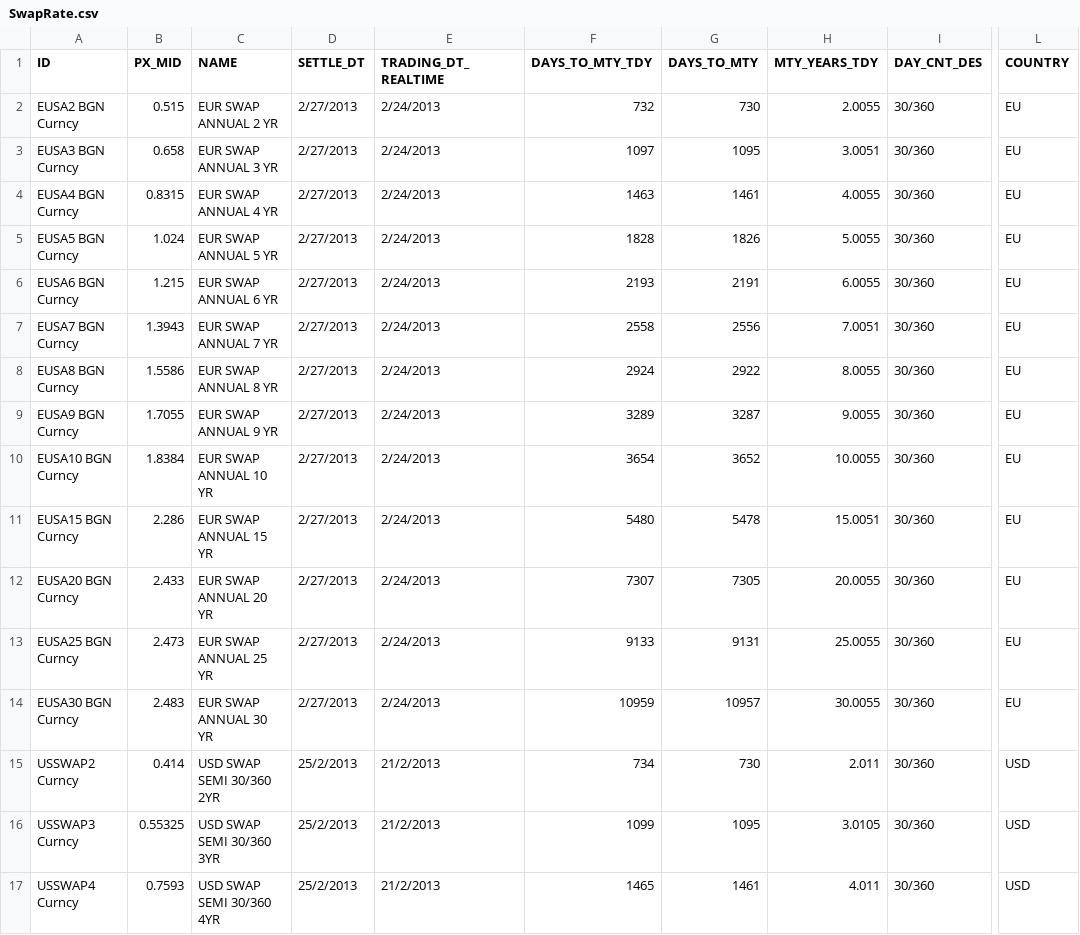
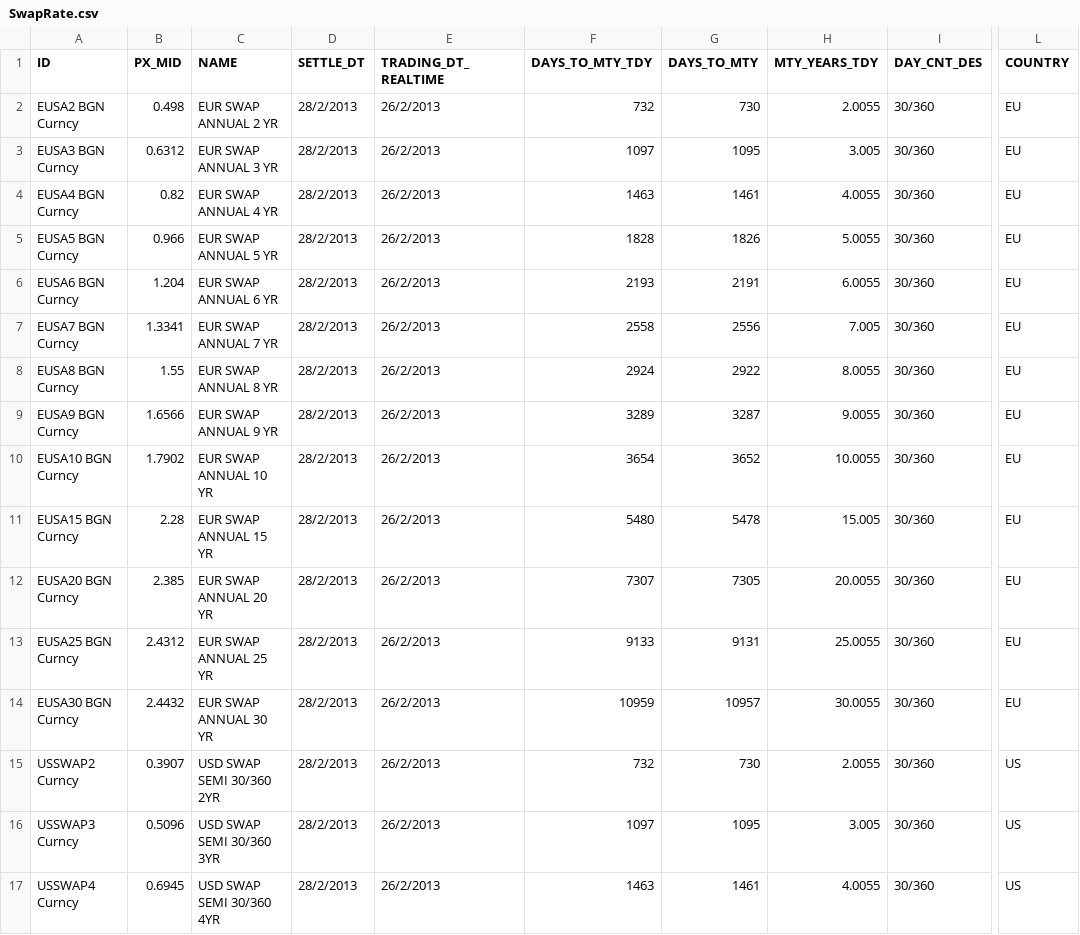
Before and after one commit to michaelhukun/DymonRepo, a CSV file: DymonProject/DymonProject/SwapRate.csv, drawn as a sheet; only a part is shown, gaps mark what is left out; the diff covers the shown part only; the diff names each change by its address in the sheet, - before the commit and + after, or states it on an @@ line.

```diff
--- a/DymonProject/DymonProject/SwapRate.csv
+++ b/DymonProject/DymonProject/SwapRate.csv
-B2 (PX_MID): 0.515
+B2 (PX_MID): 0.498
-D2:D14 (SETTLE_DT): 2/27/2013
+D2:D14 (SETTLE_DT): 28/2/2013
-E2:E14 (TRADING_DT_REALTIME): 2/24/2013
+E2:E14 (TRADING_DT_REALTIME): 26/2/2013
-B3 (PX_MID): 0.658
+B3 (PX_MID): 0.6312
-H3 (MTY_YEARS_TDY): 3.0051
+H3 (MTY_YEARS_TDY): 3.005
-B4 (PX_MID): 0.8315
+B4 (PX_MID): 0.82
-B5 (PX_MID): 1.024
+B5 (PX_MID): 0.966
-B6 (PX_MID): 1.215
+B6 (PX_MID): 1.204
-B7 (PX_MID): 1.3943
+B7 (PX_MID): 1.3341
-H7 (MTY_YEARS_TDY): 7.0051
+H7 (MTY_YEARS_TDY): 7.005
-B8 (PX_MID): 1.5586
+B8 (PX_MID): 1.55
-B9 (PX_MID): 1.7055
+B9 (PX_MID): 1.6566
-B10 (PX_MID): 1.8384
+B10 (PX_MID): 1.7902
-B11 (PX_MID): 2.286
+B11 (PX_MID): 2.28
-H11 (MTY_YEARS_TDY): 15.0051
+H11 (MTY_YEARS_TDY): 15.005
-B12 (PX_MID): 2.433
+B12 (PX_MID): 2.385
-B13 (PX_MID): 2.473
+B13 (PX_MID): 2.4312
-B14 (PX_MID): 2.483
+B14 (PX_MID): 2.4432
-B15 (PX_MID): 0.414
+B15 (PX_MID): 0.3907
-D15:D17 (SETTLE_DT): 25/2/2013
+D15:D17 (SETTLE_DT): 28/2/2013
-E15:E17 (TRADING_DT_REALTIME): 21/2/2013
+E15:E17 (TRADING_DT_REALTIME): 26/2/2013
-F15 (DAYS_TO_MTY_TDY): 734
+F15 (DAYS_TO_MTY_TDY): 732
-H15 (MTY_YEARS_TDY): 2.011
+H15 (MTY_YEARS_TDY): 2.0055
-L15:L17 (COUNTRY): USD
+L15:L17 (COUNTRY): US
-B16 (PX_MID): 0.55325
+B16 (PX_MID): 0.5096
-F16 (DAYS_TO_MTY_TDY): 1099
+F16 (DAYS_TO_MTY_TDY): 1097
-H16 (MTY_YEARS_TDY): 3.0105
+H16 (MTY_YEARS_TDY): 3.005
-B17 (PX_MID): 0.7593
+B17 (PX_MID): 0.6945
-F17 (DAYS_TO_MTY_TDY): 1465
+F17 (DAYS_TO_MTY_TDY): 1463
-H17 (MTY_YEARS_TDY): 4.011
+H17 (MTY_YEARS_TDY): 4.0055
```
Also changed, not shown: 60 edited cells elsewhere in this file, DymonProject/DymonProject/DepositRate.csv, DymonProject/DymonProject/FXForward.csv, 18 other files.
